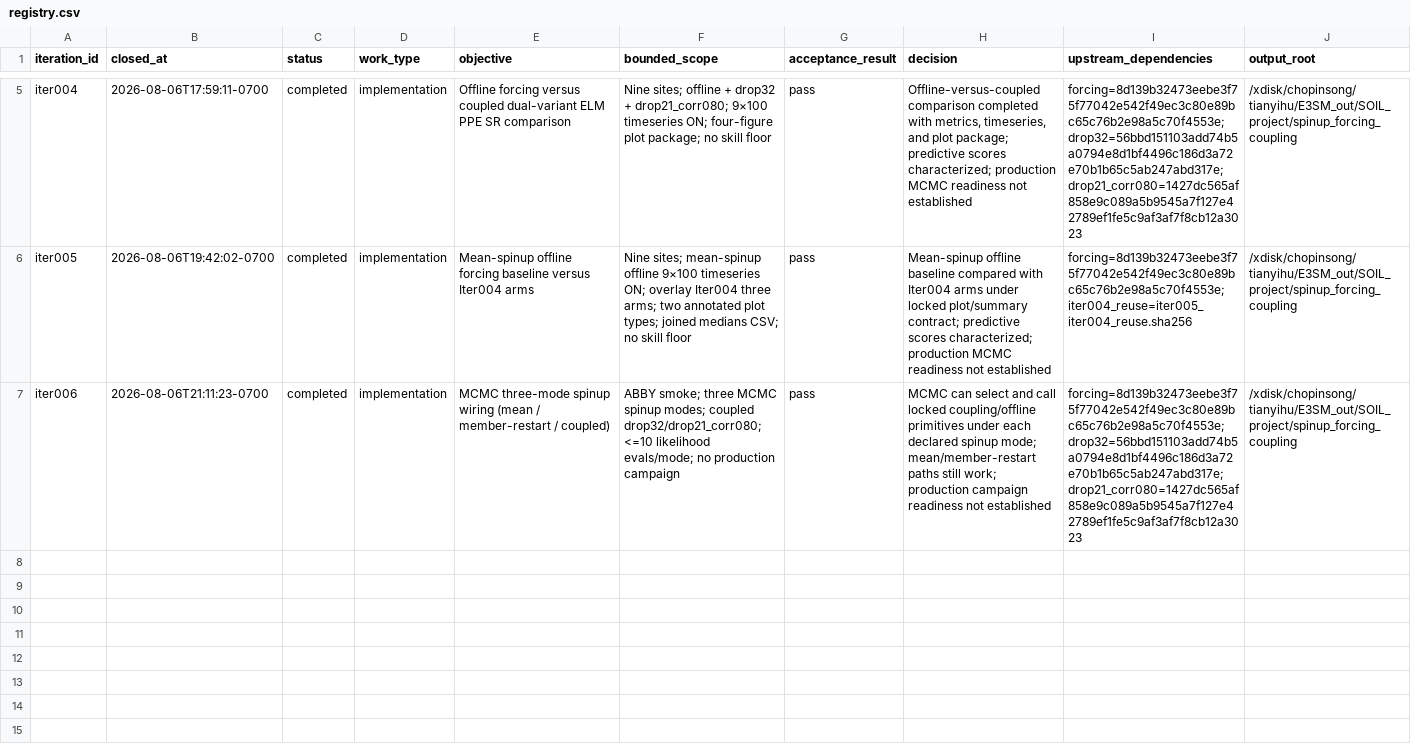
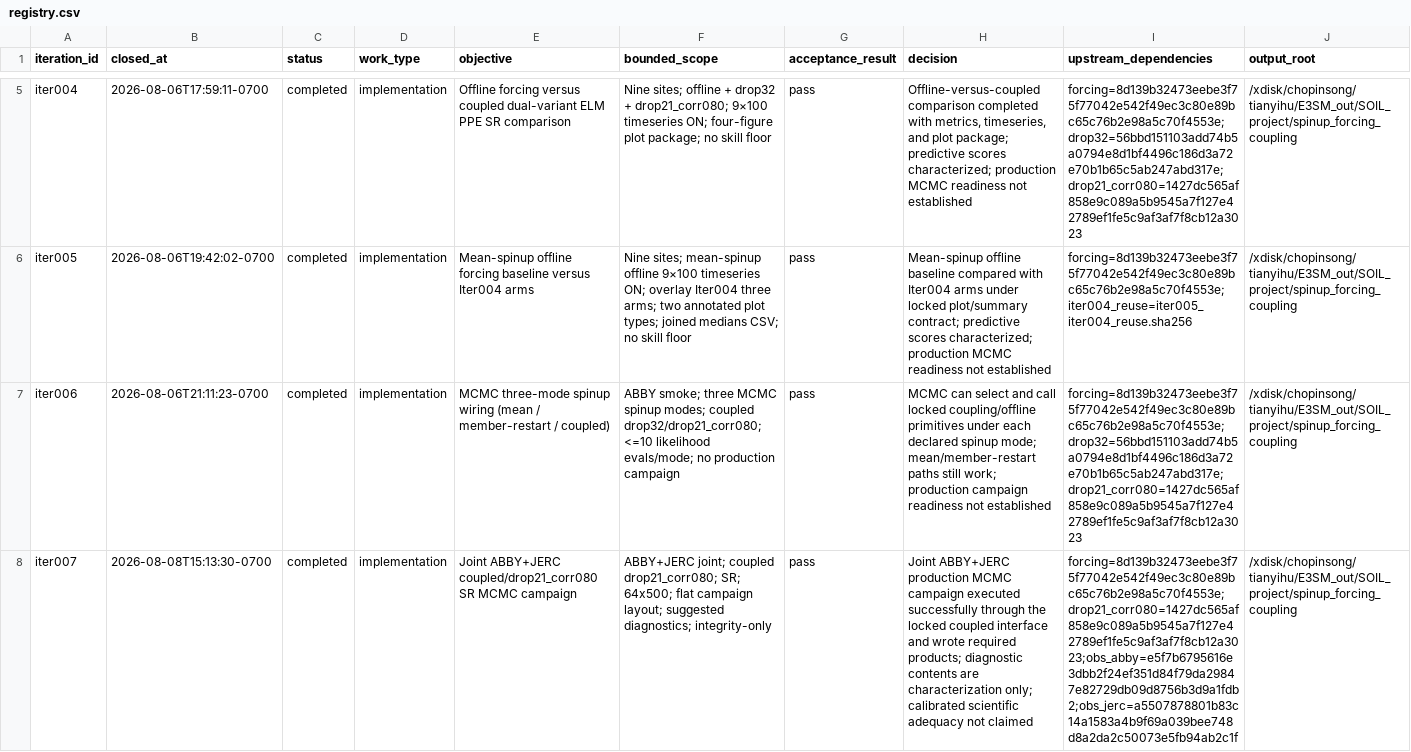
Before and after one commit to TianyiHu123/elm-olmt, a CSV file: development/spinup_forcing_coupling/registry.csv, drawn as a sheet; only a part is shown, gaps mark what is left out; rows hold the shown columns only; the diff names each change by its address in the sheet, - before the commit and + after, or states it on an @@ line.

```diff
--- a/development/spinup_forcing_coupling/registry.csv
+++ b/development/spinup_forcing_coupling/registry.csv
+row 8: iter007 | 2026-08-08T15:13:30-0700 | completed | implementation | Joint ABBY+JERC coupled/drop21_corr080 SR MCMC campaign | ABBY+JERC joint; coupled drop21_corr080; SR; 64x500; flat campaign layout; suggested diagnostics; integrity-only | pass | Joint ABBY+JERC production MCMC campaign executed successfully through the locked coupled interface and wrote required products; diagnostic contents are characterization only; calibrated scientific adequacy not claimed | forcing=8d139b32473eebe3f75f77042e542f49ec3c80e89bc65c76b2e98a5c70f4553e;drop21_corr080=1427dc565af858e9c089a5b9545a7f127e42789ef1fe5c9af3af7f8cb12a3023;obs_abby=e5f7b6795616e3dbb2f24ef351d84f79da29847e82729db09d8756b3d9a1fdb2;obs_jerc=a5507878801b83c14a1583a4b9f69a039bee748d8a2da2c50073e5fb94ab2c1f | /xdisk/chopinsong/tianyihu/E3SM_out/SOIL_project/spinup_forcing_coupling
```
Also changed, not shown: 28 other files.
